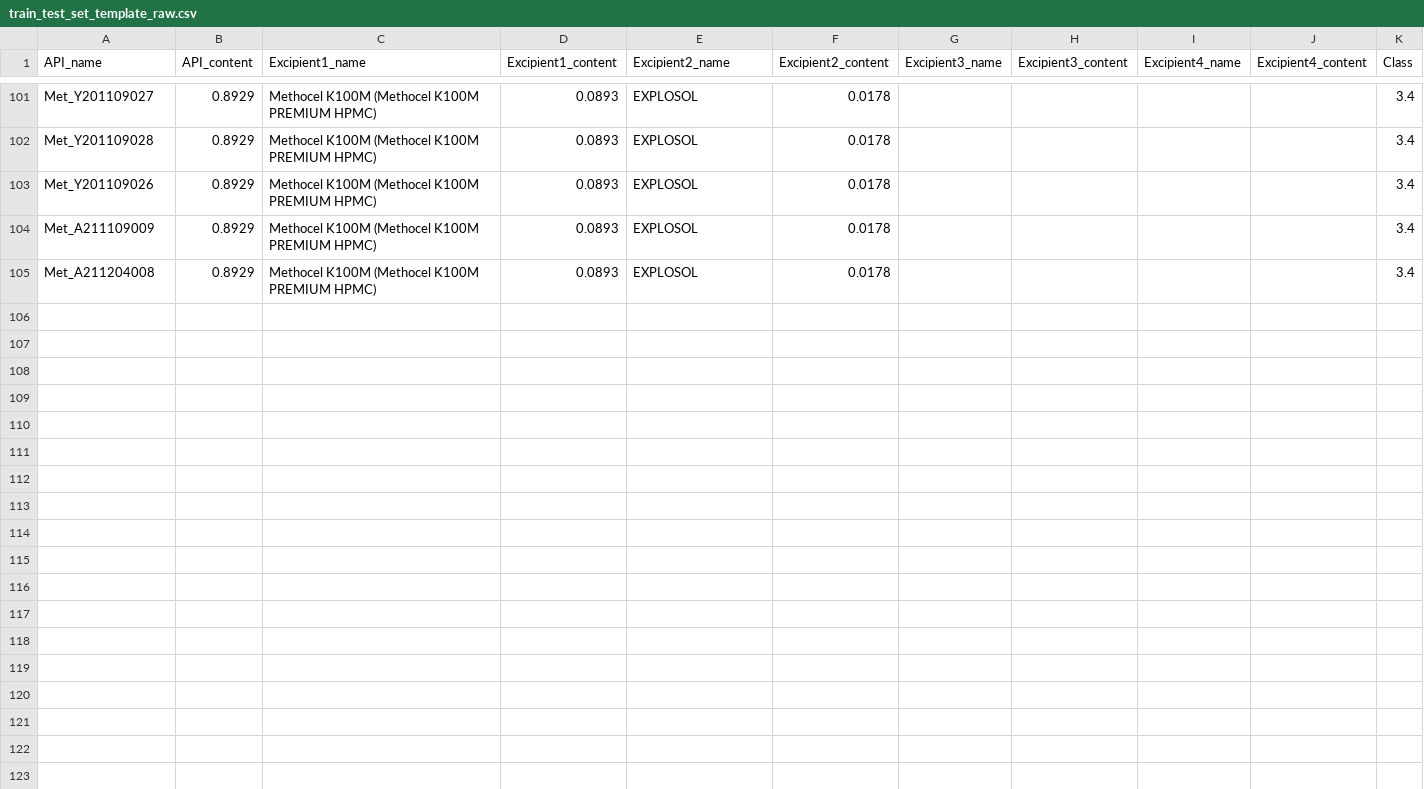
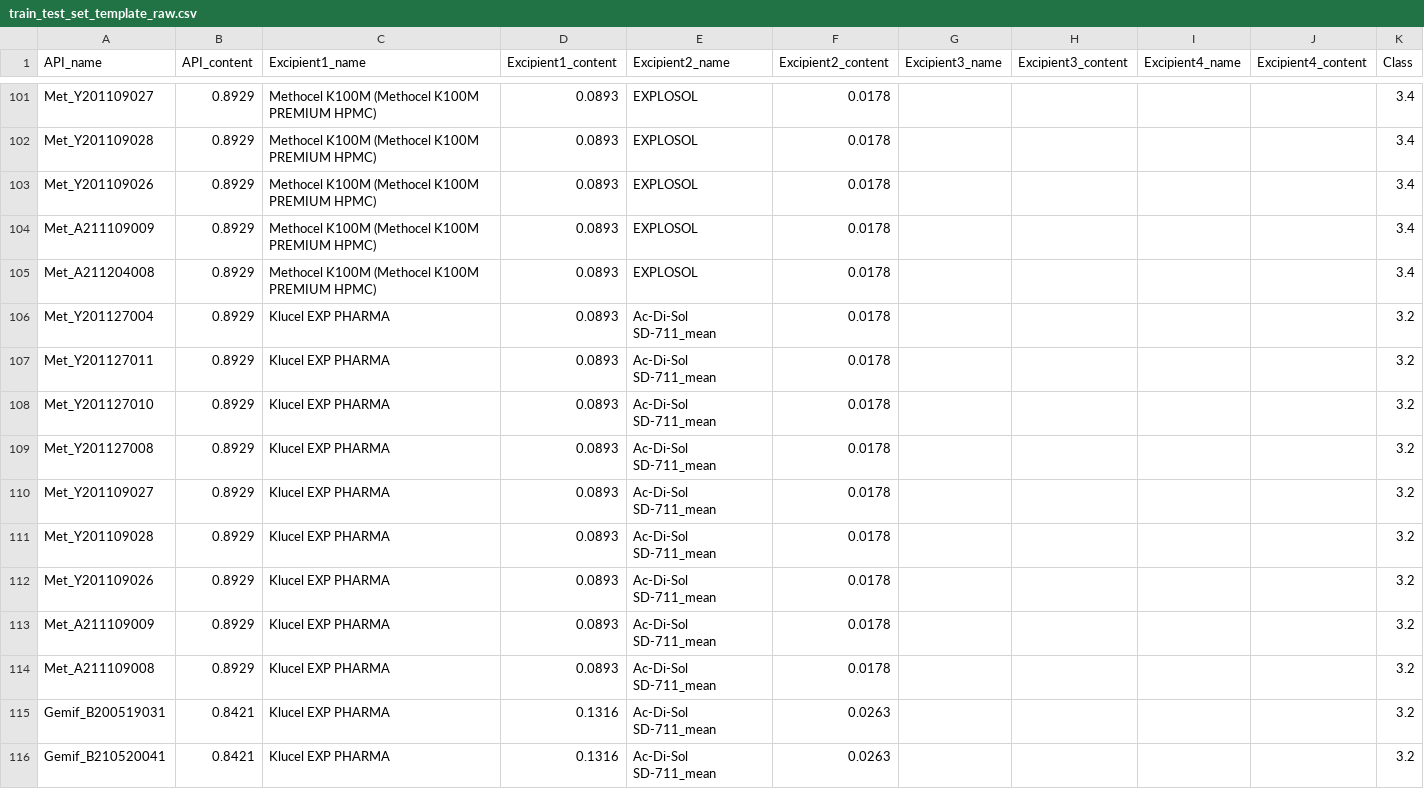
Before and after one commit to patbaek88/MCS, a CSV file: train_test_set_template_raw.csv, drawn as a sheet; only a part is shown, gaps mark what is left out; the diff names each change by its address in the sheet, - before the commit and + after, or states it on an @@ line.

Commit message:
Update train_test_set_template_raw.csv

```diff
--- a/train_test_set_template_raw.csv
+++ b/train_test_set_template_raw.csv
+row 106: Met_Y201127004 | 0.8929 | Klucel EXP PHARMA | 0.0893 | Ac-Di-Sol SD-711_mean | 0.0178 |  |  |  |  | 3.2
+row 107: Met_Y201127011 | 0.8929 | Klucel EXP PHARMA | 0.0893 | Ac-Di-Sol SD-711_mean | 0.0178 |  |  |  |  | 3.2
+row 108: Met_Y201127010 | 0.8929 | Klucel EXP PHARMA | 0.0893 | Ac-Di-Sol SD-711_mean | 0.0178 |  |  |  |  | 3.2
+row 109: Met_Y201127008 | 0.8929 | Klucel EXP PHARMA | 0.0893 | Ac-Di-Sol SD-711_mean | 0.0178 |  |  |  |  | 3.2
+row 110: Met_Y201109027 | 0.8929 | Klucel EXP PHARMA | 0.0893 | Ac-Di-Sol SD-711_mean | 0.0178 |  |  |  |  | 3.2
+row 111: Met_Y201109028 | 0.8929 | Klucel EXP PHARMA | 0.0893 | Ac-Di-Sol SD-711_mean | 0.0178 |  |  |  |  | 3.2
+row 112: Met_Y201109026 | 0.8929 | Klucel EXP PHARMA | 0.0893 | Ac-Di-Sol SD-711_mean | 0.0178 |  |  |  |  | 3.2
+row 113: Met_A211109009 | 0.8929 | Klucel EXP PHARMA | 0.0893 | Ac-Di-Sol SD-711_mean | 0.0178 |  |  |  |  | 3.2
+row 114: Met_A211109008 | 0.8929 | Klucel EXP PHARMA | 0.0893 | Ac-Di-Sol SD-711_mean | 0.0178 |  |  |  |  | 3.2
+row 115: Gemif_B200519031 | 0.8421 | Klucel EXP PHARMA | 0.1316 | Ac-Di-Sol SD-711_mean | 0.0263 |  |  |  |  | 3.2
+row 116: Gemif_B210520041 | 0.8421 | Klucel EXP PHARMA | 0.1316 | Ac-Di-Sol SD-711_mean | 0.0263 |  |  |  |  | 3.2
```
